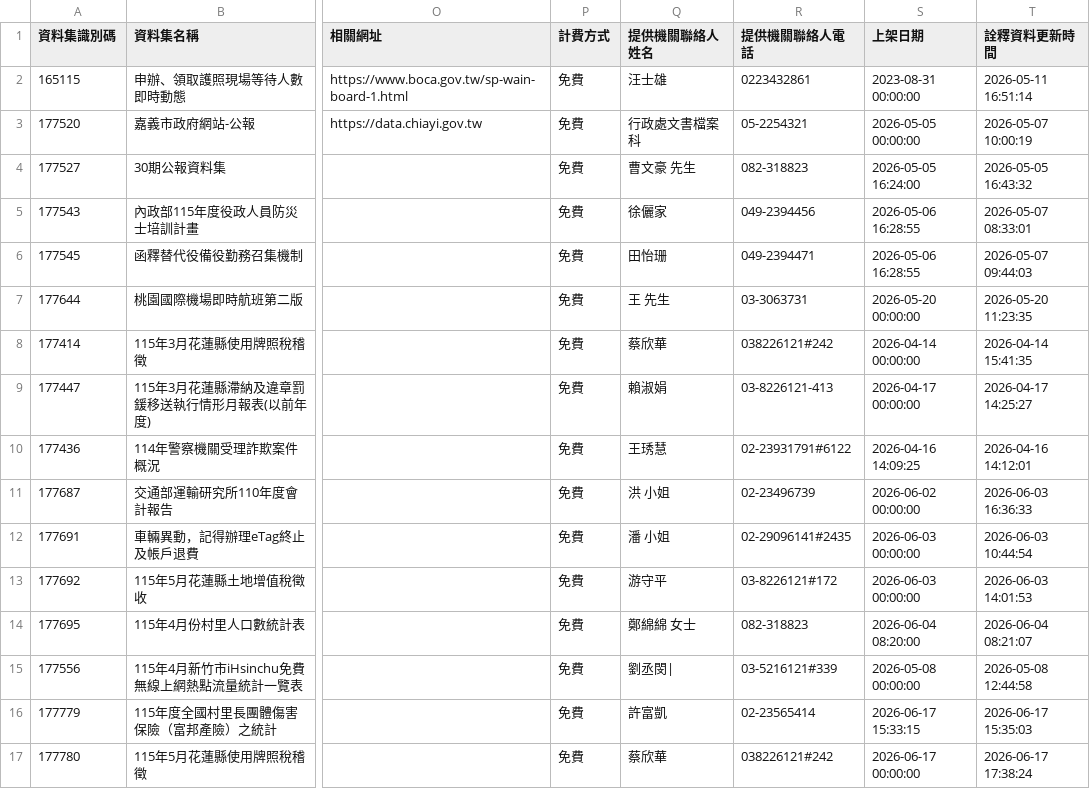
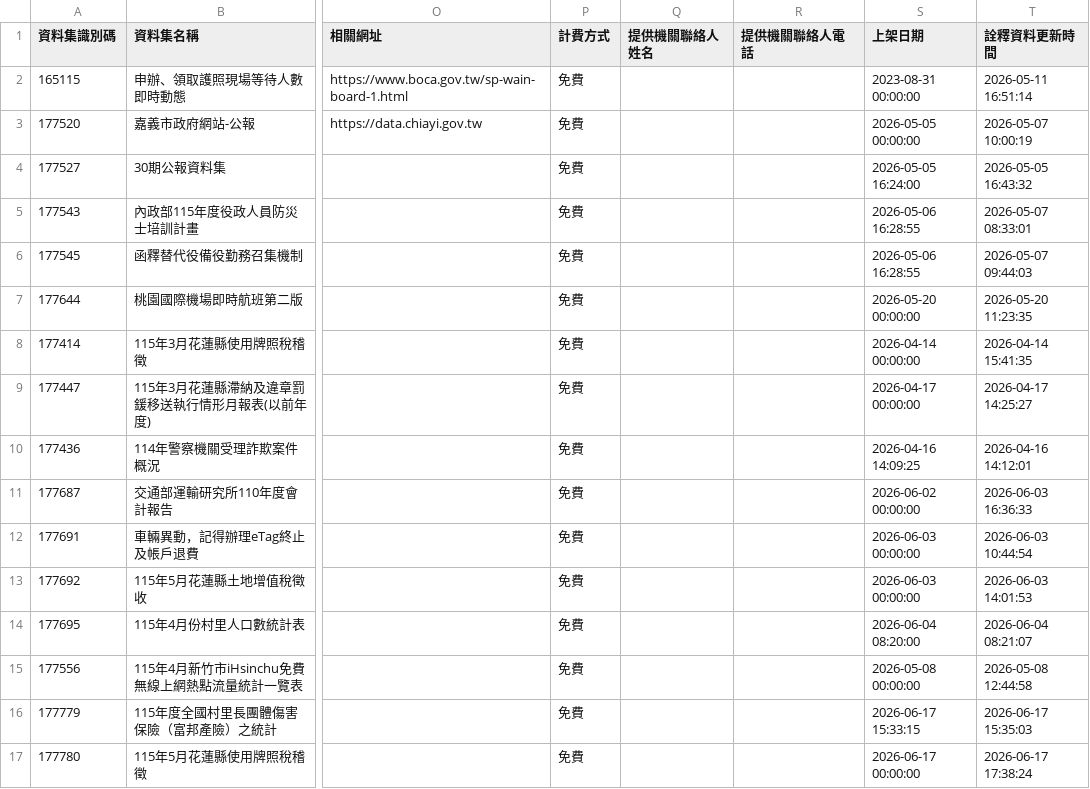
Before and after one commit to KuohuaFan/pisuai-open-data, a CSV file: data/sample/gov-catalog-sample-100.csv, drawn as a sheet; only a part is shown, gaps mark what is left out; the diff covers the shown part only; the diff names each change by its address in the sheet, - before the commit and + after, or states it on an @@ line.

```diff
--- a/data/sample/gov-catalog-sample-100.csv
+++ b/data/sample/gov-catalog-sample-100.csv
-Q2 (提供機關聯絡人姓名): 汪士雄
+Q2 (提供機關聯絡人姓名): (empty)
-R2 (提供機關聯絡人電話): 0223432861
+R2 (提供機關聯絡人電話): (empty)
-Q3 (提供機關聯絡人姓名): 行政處文書檔案科
+Q3 (提供機關聯絡人姓名): (empty)
-R3 (提供機關聯絡人電話): 05-2254321
+R3 (提供機關聯絡人電話): (empty)
-Q4 (提供機關聯絡人姓名): 曹文豪 先生
+Q4 (提供機關聯絡人姓名): (empty)
-R4 (提供機關聯絡人電話): 082-318823
+R4 (提供機關聯絡人電話): (empty)
-Q5 (提供機關聯絡人姓名): 徐儷家
+Q5 (提供機關聯絡人姓名): (empty)
-R5 (提供機關聯絡人電話): 049-2394456
+R5 (提供機關聯絡人電話): (empty)
-Q6 (提供機關聯絡人姓名): 田怡珊
+Q6 (提供機關聯絡人姓名): (empty)
-R6 (提供機關聯絡人電話): 049-2394471
+R6 (提供機關聯絡人電話): (empty)
-Q7 (提供機關聯絡人姓名): 王 先生
+Q7 (提供機關聯絡人姓名): (empty)
-R7 (提供機關聯絡人電話): 03-3063731
+R7 (提供機關聯絡人電話): (empty)
-Q8 (提供機關聯絡人姓名): 蔡欣華
+Q8 (提供機關聯絡人姓名): (empty)
-R8 (提供機關聯絡人電話): 038226121#242
+R8 (提供機關聯絡人電話): (empty)
-Q9 (提供機關聯絡人姓名): 賴淑娟
+Q9 (提供機關聯絡人姓名): (empty)
-R9 (提供機關聯絡人電話): 03-8226121-413
+R9 (提供機關聯絡人電話): (empty)
-Q10 (提供機關聯絡人姓名): 王琇慧
+Q10 (提供機關聯絡人姓名): (empty)
-R10 (提供機關聯絡人電話): 02-23931791#6122
+R10 (提供機關聯絡人電話): (empty)
-Q11 (提供機關聯絡人姓名): 洪 小姐
+Q11 (提供機關聯絡人姓名): (empty)
-R11 (提供機關聯絡人電話): 02-23496739
+R11 (提供機關聯絡人電話): (empty)
-Q12 (提供機關聯絡人姓名): 潘 小姐
+Q12 (提供機關聯絡人姓名): (empty)
-R12 (提供機關聯絡人電話): 02-29096141#2435
+R12 (提供機關聯絡人電話): (empty)
-Q13 (提供機關聯絡人姓名): 游守平
+Q13 (提供機關聯絡人姓名): (empty)
-R13 (提供機關聯絡人電話): 03-8226121#172
+R13 (提供機關聯絡人電話): (empty)
-Q14 (提供機關聯絡人姓名): 鄭綿綿 女士
+Q14 (提供機關聯絡人姓名): (empty)
-R14 (提供機關聯絡人電話): 082-318823
+R14 (提供機關聯絡人電話): (empty)
-Q15 (提供機關聯絡人姓名): 劉丞閔|
+Q15 (提供機關聯絡人姓名): (empty)
-R15 (提供機關聯絡人電話): 03-5216121#339
+R15 (提供機關聯絡人電話): (empty)
-Q16 (提供機關聯絡人姓名): 許富凱
+Q16 (提供機關聯絡人姓名): (empty)
-R16 (提供機關聯絡人電話): 02-23565414
+R16 (提供機關聯絡人電話): (empty)
-Q17 (提供機關聯絡人姓名): 蔡欣華
+Q17 (提供機關聯絡人姓名): (empty)
-R17 (提供機關聯絡人電話): 038226121#242
+R17 (提供機關聯絡人電話): (empty)
```
Also changed, not shown: 168 edited cells elsewhere in this file, 14 other files.
